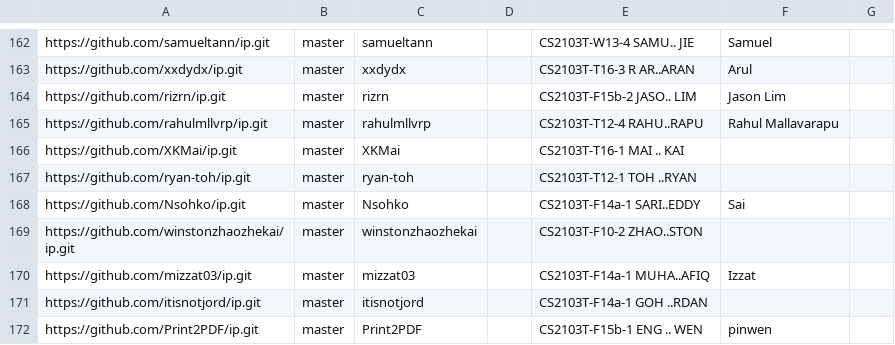
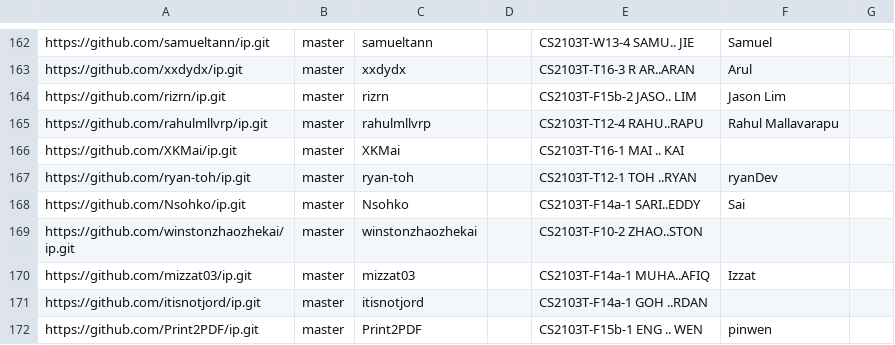
Before and after one commit to nus-cs2103-AY2526S1/ip-dashboard, a CSV file: config/author-config.csv, drawn as a sheet; only a part is shown, gaps mark what is left out.

Commit message:
Update configs

```diff
--- a/config/author-config.csv
+++ b/config/author-config.csv
@@ -166,3 +166,3 @@ https://github.com/rahulmllvrp/ip.git,master,rahulmllvrp,,CS2103T-T12-4 RAHU..RA
 https://github.com/XKMai/ip.git,master,XKMai,,CS2103T-T16-1 MAI .. KAI,,
-https://github.com/ryan-toh/ip.git,master,ryan-toh,,CS2103T-T12-1 TOH ..RYAN,,
+https://github.com/ryan-toh/ip.git,master,ryan-toh,,CS2103T-T12-1 TOH ..RYAN,ryanDev,
 https://github.com/Nsohko/ip.git,master,Nsohko,,CS2103T-F14a-1 SARI..EDDY,Sai,
```
